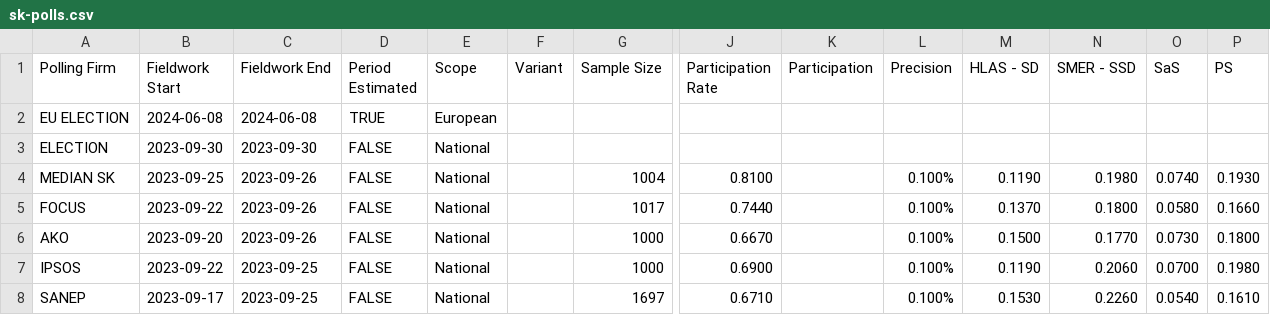
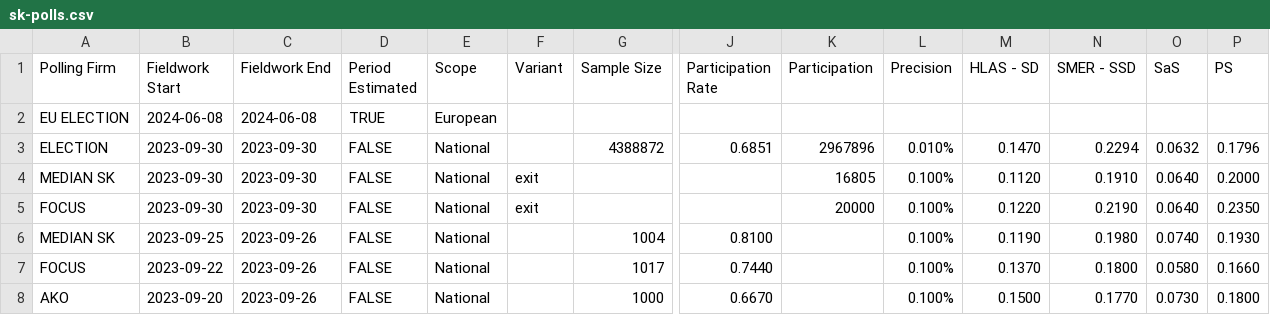
Before and after one commit to acernek/acernek.github.io, a CSV file: sk-polls/data/sk-polls.csv, drawn as a sheet; only a part is shown, gaps mark what is left out; the shorter side is filled out with more unchanged rows; removed rows and columns are numbered as before the commit, all else as after; rows hold the shown columns only; the diff names each change by its address in the sheet, - before the commit and + after, or states it on an @@ line.

Commit message:
ELECTION: 2023

```diff
--- a/sk-polls/data/sk-polls.csv
+++ b/sk-polls/data/sk-polls.csv
-row 3: ELECTION | 2023-09-30 | 2023-09-30 | FALSE | National
+row 3: ELECTION | 2023-09-30 | 2023-09-30 | FALSE | National |  | 4388872 | 0.6851 | 2967896 | 0.010% | 0.1470 | 0.2294 | 0.0632 | 0.1796
+row 4: MEDIAN SK | 2023-09-30 | 2023-09-30 | FALSE | National | exit |  |  | 16805 | 0.100% | 0.1120 | 0.1910 | 0.0640 | 0.2000
+row 5: FOCUS | 2023-09-30 | 2023-09-30 | FALSE | National | exit |  |  | 20000 | 0.100% | 0.1220 | 0.2190 | 0.0640 | 0.2350
```
Also changed, not shown: 4 other files.
